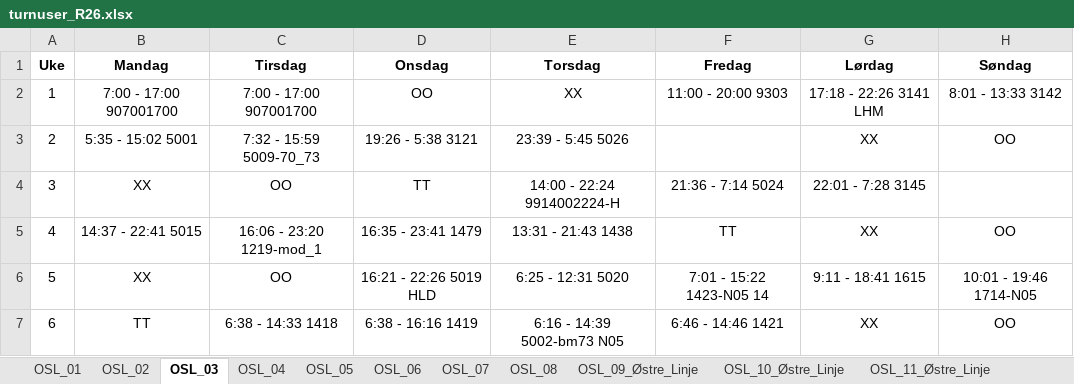
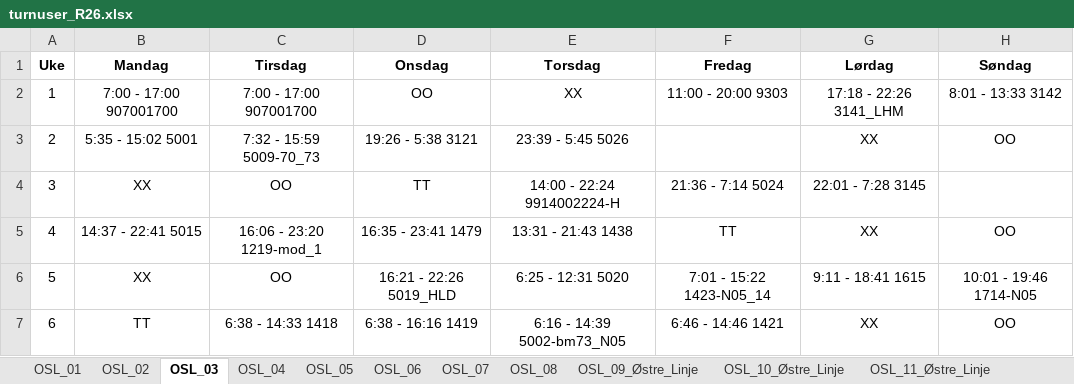
Before and after one commit to solveotto/shift_rotation_organizer, an Excel workbook: app/static/turnusfiler/r26/turnuser_R26.xlsx, sheet OSL_03, drawn as a sheet; values as stored, in another font and other column widths than the file's, no borders; conditional formats not drawn; the diff names each change by its address in the sheet, - before the commit and + after, or states it on an @@ line.

```diff
--- a/app/static/turnusfiler/r26/turnuser_R26.xlsx (sheet OSL_03)
+++ b/app/static/turnusfiler/r26/turnuser_R26.xlsx (sheet OSL_03)
-G2 (Lørdag): 17:18 - 22:26 3141 LHM
+G2 (Lørdag): 17:18 - 22:26 3141_LHM
-D6 (Onsdag): 16:21 - 22:26 5019 HLD
+D6 (Onsdag): 16:21 - 22:26 5019_HLD
-F6 (Fredag): 7:01 - 15:22 1423-N05 14
+F6 (Fredag): 7:01 - 15:22 1423-N05_14
-E7 (Torsdag): 6:16 - 14:39 5002-bm73 N05
+E7 (Torsdag): 6:16 - 14:39 5002-bm73_N05
```
Also changed, not shown: sheet OSL_06, sheet OSL_Utland_1, sheet OSL_11_Østre_Linje, sheet OSL_Utland_2, sheet OSL_01, sheet OSL_08, 40 more sheets, 8 other files.
